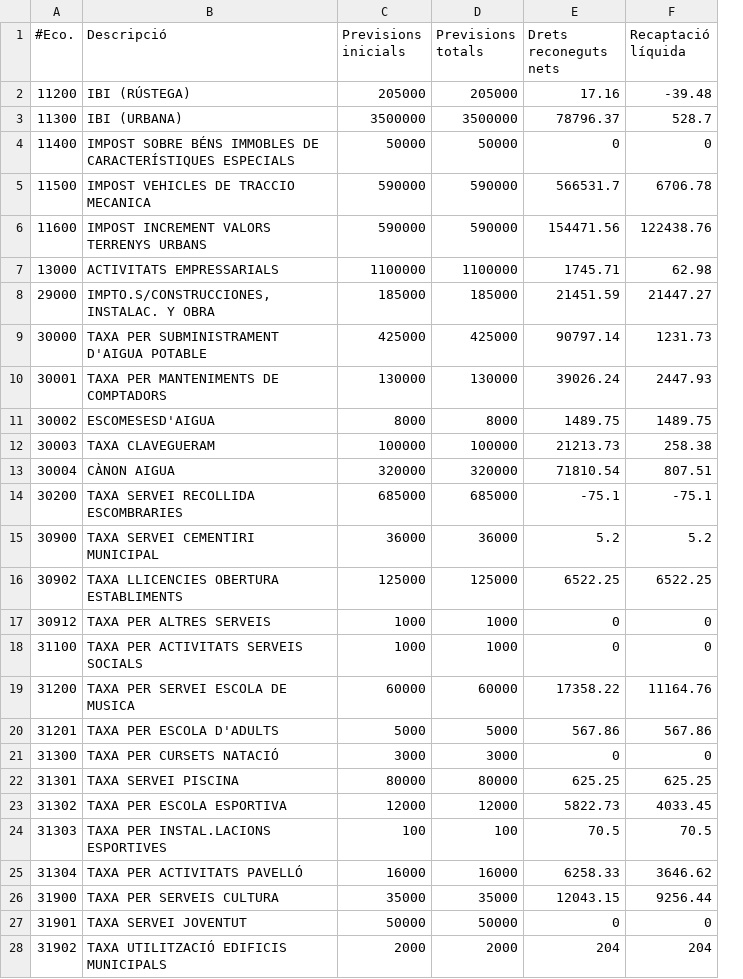
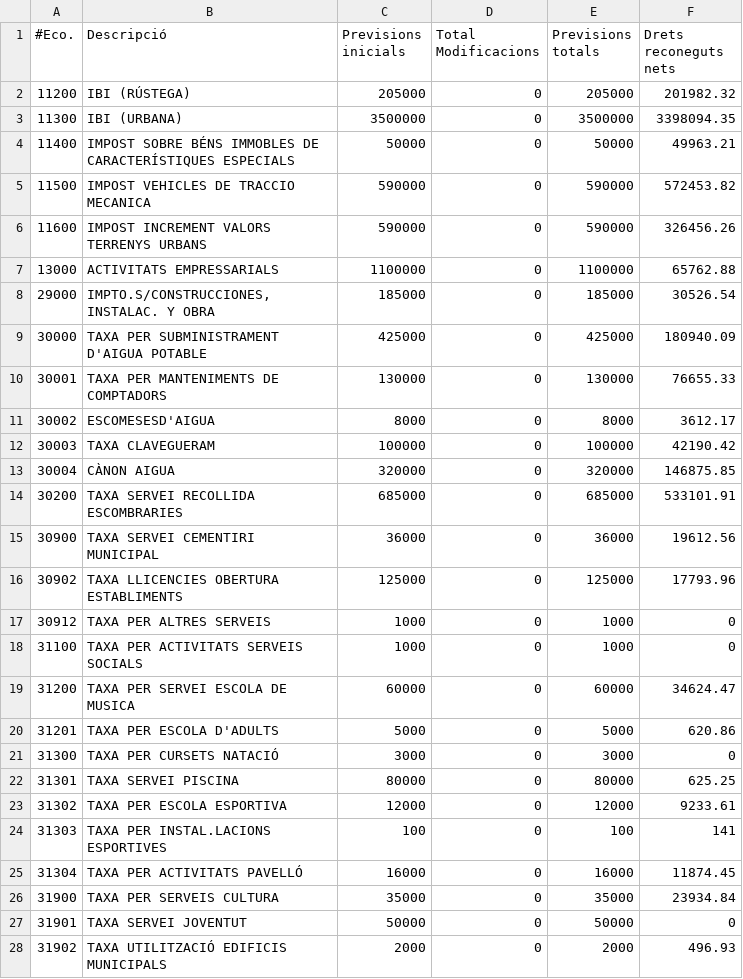
Before and after one commit to civio/presupuesto-montmelo, a CSV file: data/ca/municipio/2019/ejecucion_ingresos.csv, drawn as a sheet; only a part is shown; removed rows and columns are numbered as before the commit, all else as after; the diff covers the shown part only; the diff names each change by its address in the sheet, - before the commit and + after, or states it on an @@ line.

```diff
--- a/data/ca/municipio/2019/ejecucion_ingresos.csv
+++ b/data/ca/municipio/2019/ejecucion_ingresos.csv
+column D (Total Modificacions), rows 2-28: all 0
-column F (Recaptació líquida), rows 2-28: -39.48 | 528.7 | 0 | 6706.78 | 122438.76 | 62.98 | 21447.27 | 1231.73 | 2447.93 | 1489.75 | 258.38 | 807.51 | -75.1 | 5.2 | 6522.25 | 0 | 0 | 11164.76 | 567.86 | 0 | 625.25 | 4033.45 | 70.5 | 3646.62 | 9256.44 | 0 | 204
-F2 (Drets reconeguts nets): 17.16
+F2 (Drets reconeguts nets): 201982.32
-F3 (Drets reconeguts nets): 78796.37
+F3 (Drets reconeguts nets): 3398094.35
-F4 (Drets reconeguts nets): 0
+F4 (Drets reconeguts nets): 49963.21
-F5 (Drets reconeguts nets): 566531.7
+F5 (Drets reconeguts nets): 572453.82
-F6 (Drets reconeguts nets): 154471.56
+F6 (Drets reconeguts nets): 326456.26
-F7 (Drets reconeguts nets): 1745.71
+F7 (Drets reconeguts nets): 65762.88
-F8 (Drets reconeguts nets): 21451.59
+F8 (Drets reconeguts nets): 30526.54
-F9 (Drets reconeguts nets): 90797.14
+F9 (Drets reconeguts nets): 180940.09
-F10 (Drets reconeguts nets): 39026.24
+F10 (Drets reconeguts nets): 76655.33
-F11 (Drets reconeguts nets): 1489.75
+F11 (Drets reconeguts nets): 3612.17
-F12 (Drets reconeguts nets): 21213.73
+F12 (Drets reconeguts nets): 42190.42
-F13 (Drets reconeguts nets): 71810.54
+F13 (Drets reconeguts nets): 146875.85
-F14 (Drets reconeguts nets): -75.1
+F14 (Drets reconeguts nets): 533101.91
-F15 (Drets reconeguts nets): 5.2
+F15 (Drets reconeguts nets): 19612.56
-F16 (Drets reconeguts nets): 6522.25
+F16 (Drets reconeguts nets): 17793.96
-F19 (Drets reconeguts nets): 17358.22
+F19 (Drets reconeguts nets): 34624.47
-F20 (Drets reconeguts nets): 567.86
+F20 (Drets reconeguts nets): 620.86
-F23 (Drets reconeguts nets): 5822.73
+F23 (Drets reconeguts nets): 9233.61
-F24 (Drets reconeguts nets): 70.5
+F24 (Drets reconeguts nets): 141
-F25 (Drets reconeguts nets): 6258.33
+F25 (Drets reconeguts nets): 11874.45
-F26 (Drets reconeguts nets): 12043.15
+F26 (Drets reconeguts nets): 23934.84
-F28 (Drets reconeguts nets): 204
+F28 (Drets reconeguts nets): 496.93
```
Also changed, not shown: 33 edited cells elsewhere in this file, data/ca/municipio/2019/ejecucion_gastos.csv, data/ca/municipio/2019/gastos.csv, 8 other files.
